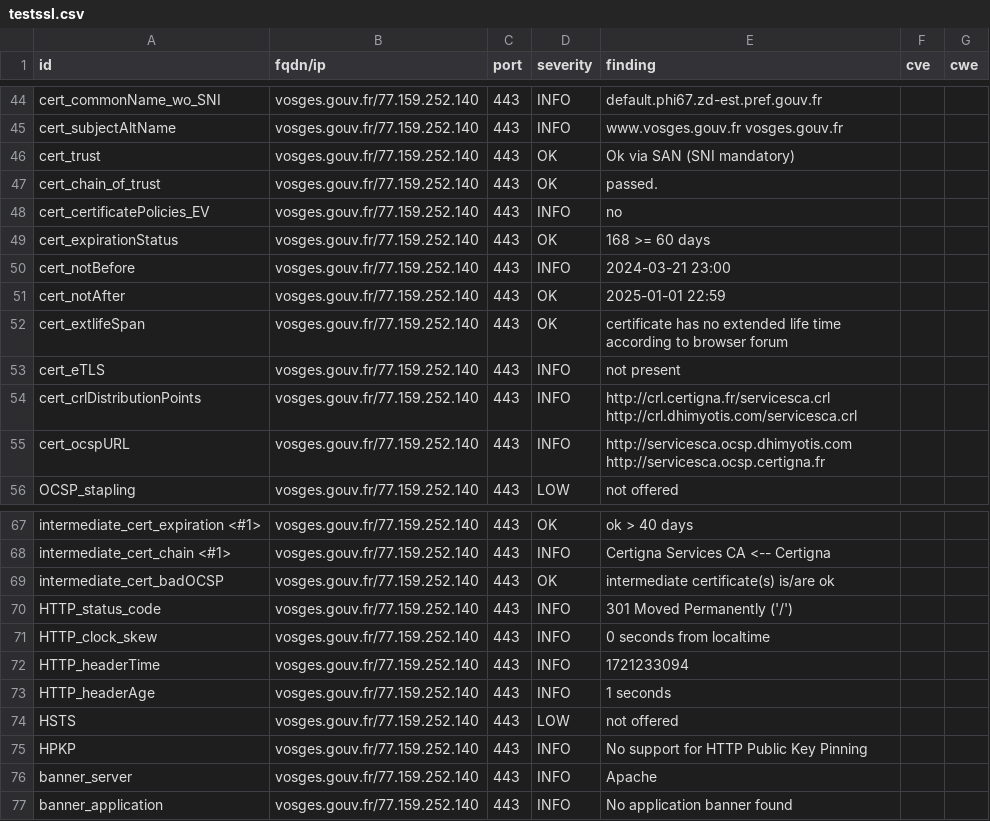
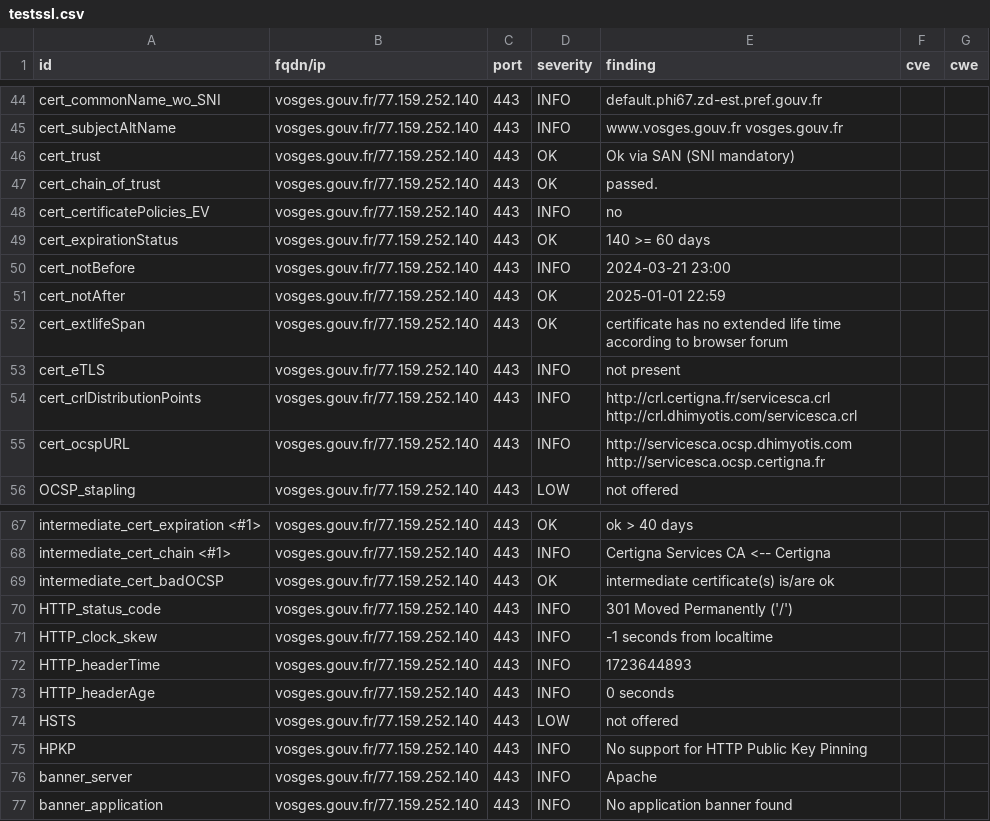
Before and after one commit to GKO-org/dashlordPrd10, a CSV file: results/aHR0cHM6Ly92b3NnZXMuZ291di5mcg==/testssl.csv, drawn as a sheet; only a part is shown, gaps mark what is left out.

```diff
--- a/results/aHR0cHM6Ly92b3NnZXMuZ291di5mcg==/testssl.csv
+++ b/results/aHR0cHM6Ly92b3NnZXMuZ291di5mcg==/testssl.csv
@@ -48,3 +48,3 @@
 "cert_certificatePolicies_EV","vosges.gouv.fr/77.159.252.140","443","INFO","no","",""
-"cert_expirationStatus","vosges.gouv.fr/77.159.252.140","443","OK","168 >= 60 days","",""
+"cert_expirationStatus","vosges.gouv.fr/77.159.252.140","443","OK","140 >= 60 days","",""
 "cert_notBefore","vosges.gouv.fr/77.159.252.140","443","INFO","2024-03-21 23:00","",""
@@ -70,5 +70,5 @@
 "HTTP_status_code","vosges.gouv.fr/77.159.252.140","443","INFO","301 Moved Permanently ('/')","",""
-"HTTP_clock_skew","vosges.gouv.fr/77.159.252.140","443","INFO","0 seconds from localtime","",""
-"HTTP_headerTime","vosges.gouv.fr/77.159.252.140","443","INFO","1721233094","",""
-"HTTP_headerAge","vosges.gouv.fr/77.159.252.140","443","INFO","1 seconds","",""
+"HTTP_clock_skew","vosges.gouv.fr/77.159.252.140","443","INFO","-1 seconds from localtime","",""
+"HTTP_headerTime","vosges.gouv.fr/77.159.252.140","443","INFO","1723644893","",""
+"HTTP_headerAge","vosges.gouv.fr/77.159.252.140","443","INFO","0 seconds","",""
 "HSTS","vosges.gouv.fr/77.159.252.140","443","LOW","not offered","",""
```
Also changed, not shown: 9 other files.
